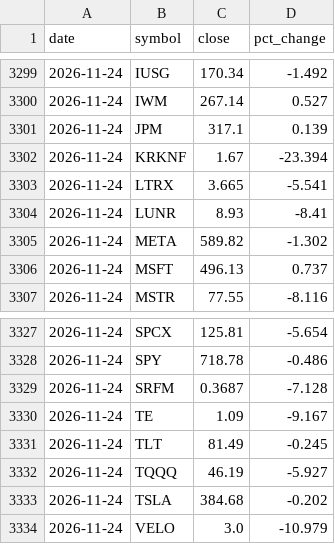
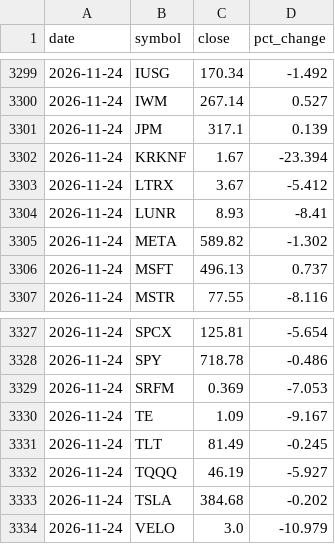
Before and after one commit to dmartindem/portfolio-automation, a CSV file: data/prices.csv, drawn as a sheet; only a part is shown, gaps mark what is left out.

```diff
--- a/data/prices.csv
+++ b/data/prices.csv
@@ -3302,3 +3302,3 @@ date,symbol,close,pct_change
 2026-11-24,KRKNF,1.67,-23.394
-2026-11-24,LTRX,3.665,-5.541
+2026-11-24,LTRX,3.67,-5.412
 2026-11-24,LUNR,8.93,-8.41
@@ -3328,3 +3328,3 @@ date,symbol,close,pct_change
 2026-11-24,SPY,718.78,-0.486
-2026-11-24,SRFM,0.3687,-7.128
+2026-11-24,SRFM,0.369,-7.053
 2026-11-24,TE,1.09,-9.167
```
Also changed, not shown: data/movers.csv, 1 other file.
